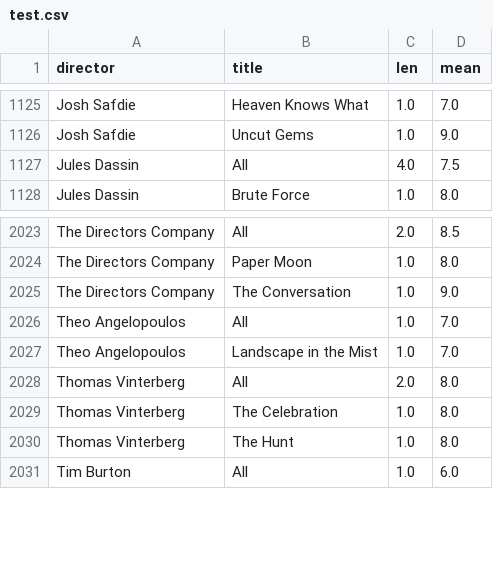
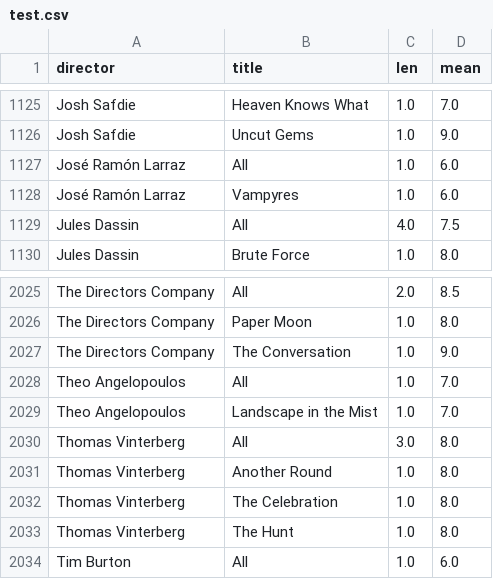
Before and after one commit to iain-moss/films, a CSV file: data/test.csv, drawn as a sheet; only a part is shown, gaps mark what is left out.

```diff
--- a/data/test.csv
+++ b/data/test.csv
@@ -1126,2 +1126,4 @@ Josh Safdie,Heaven Knows What,1.0,7.0
 Josh Safdie,Uncut Gems,1.0,9.0
+José Ramón Larraz,All,1.0,6.0
+José Ramón Larraz,Vampyres,1.0,6.0
 Jules Dassin,All,4.0,7.5
@@ -2027,3 +2029,4 @@ Theo Angelopoulos,All,1.0,7.0
 Theo Angelopoulos,Landscape in the Mist,1.0,7.0
-Thomas Vinterberg,All,2.0,8.0
+Thomas Vinterberg,All,3.0,8.0
+Thomas Vinterberg,Another Round,1.0,8.0
 Thomas Vinterberg,The Celebration,1.0,8.0
```
Also changed, not shown: data/decade_breakdown.csv, data/dir_bar.csv, 5 other files.
